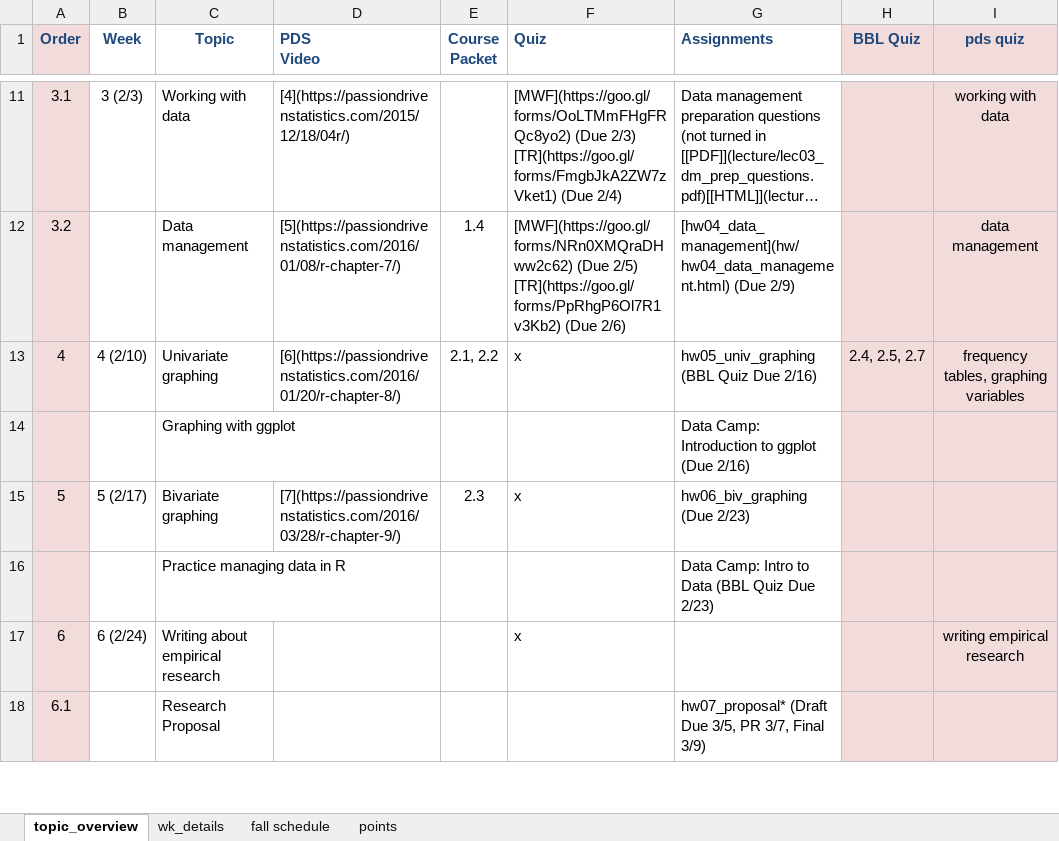
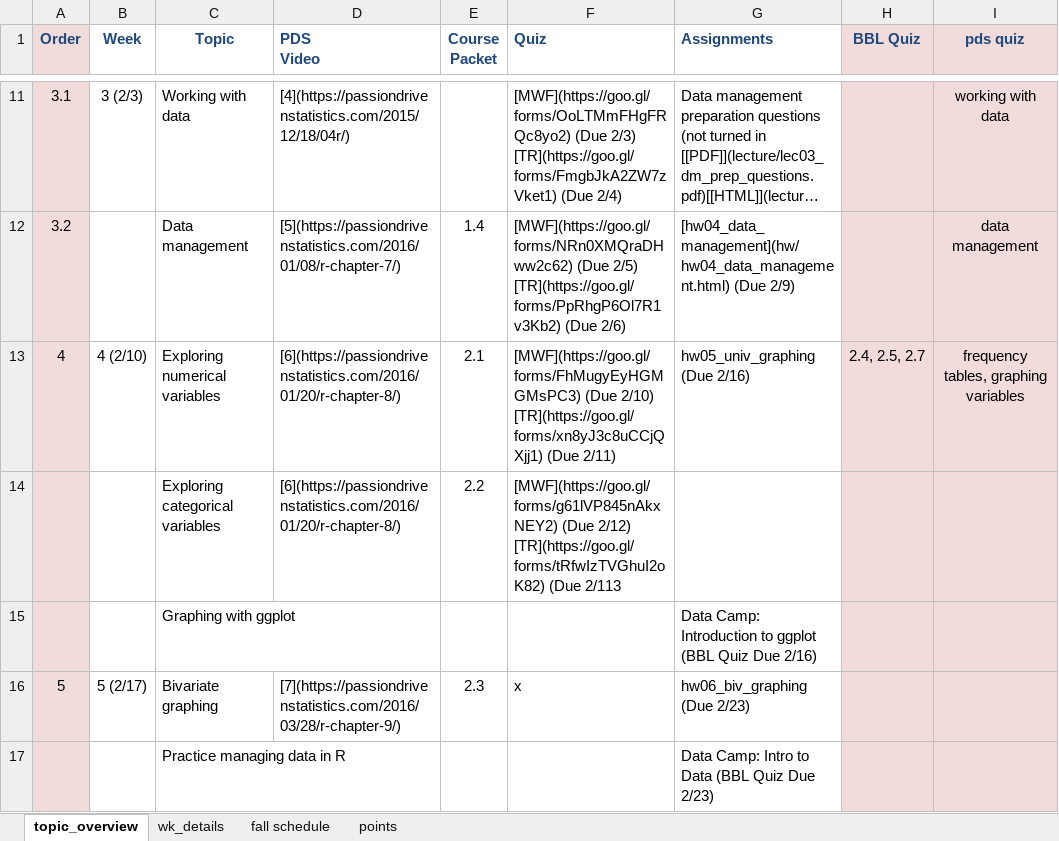
Before and after one commit to norcalbiostat/MATH315, an Excel workbook: schedule_315.xlsx, sheet topic_overview, drawn as a sheet; only a part is shown, gaps mark what is left out; the shorter side is filled out with more unchanged rows; long unchanged cells end in …; values as stored, in another font and other column widths than the file's, no borders; addresses are those after the commit; ↵ is a line break in a cell; the diff names each change by its address in the sheet, - before the commit and + after, or states it on an @@ line.

```diff
--- a/schedule_315.xlsx (sheet topic_overview)
+++ b/schedule_315.xlsx (sheet topic_overview)
-C13 (Topic): Univariate graphing
+C13 (Topic): Exploring numerical variables
-E13 (Course Packet): 2.1, 2.2
+E13 (Course Packet): 2.1
-F13 (Quiz): x
+F13 (Quiz): [MWF](https://goo.gl/forms/FhMugyEyHGMGMsPC3) (Due 2/10) ↵ [TR](https://goo.gl/forms/xn8yJ3c8uCCjQXjj1) (Due 2/11)
-G13 (Assignments): hw05_univ_graphing (BBL Quiz Due 2/16)
+G13 (Assignments): hw05_univ_graphing (Due 2/16)
+row 14:  |  | Exploring categorical variables | [6](https://passiondrivenstatistics.com/2016/01/20/r-chapter-8/) | 2.2 | [MWF](https://goo.gl/forms/g61lVP845nAkxNEY2) (Due 2/12) ↵ [TR](https://goo.gl/forms/tRfwIzTVGhuI2oK82) (Due 2/113
-G15 (Assignments): …to ggplot (Due 2/16)
+G15 (Assignments): …to ggplot (BBL Quiz Due 2/16)
```
Also changed, not shown: 4 other files.
